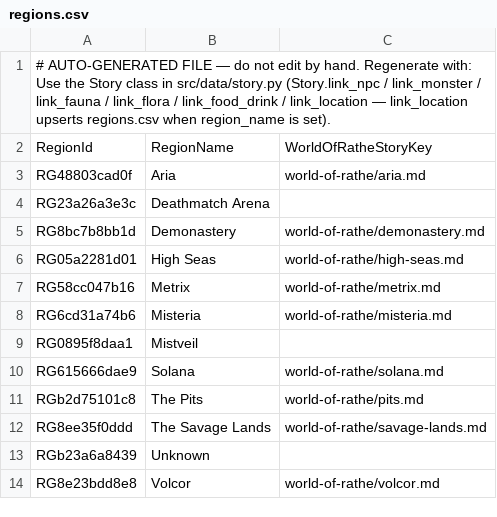
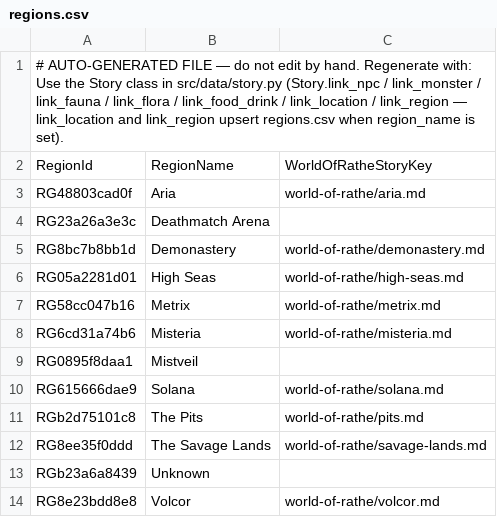
Before and after one commit to nathaneastwood/fablore, a CSV file: src/data/regions.csv, drawn as a sheet.

```diff
--- a/src/data/regions.csv
+++ b/src/data/regions.csv
@@ -1,2 +1,2 @@
-# AUTO-GENERATED FILE — do not edit by hand. Regenerate with: Use the Story class in src/data/story.py (Story.link_npc / link_monster / link_fauna / link_flora / link_food_drink / link_location — link_location upserts regions.csv when region_name is set).
+# AUTO-GENERATED FILE — do not edit by hand. Regenerate with: Use the Story class in src/data/story.py (Story.link_npc / link_monster / link_fauna / link_flora / link_food_drink / link_location / link_region — link_location and link_region upsert regions.csv when region_name is set).
 RegionId|RegionName|WorldOfRatheStoryKey
```
Also changed, not shown: src/data/stories.csv, src/data/story-heroes.csv, 8 other files.
